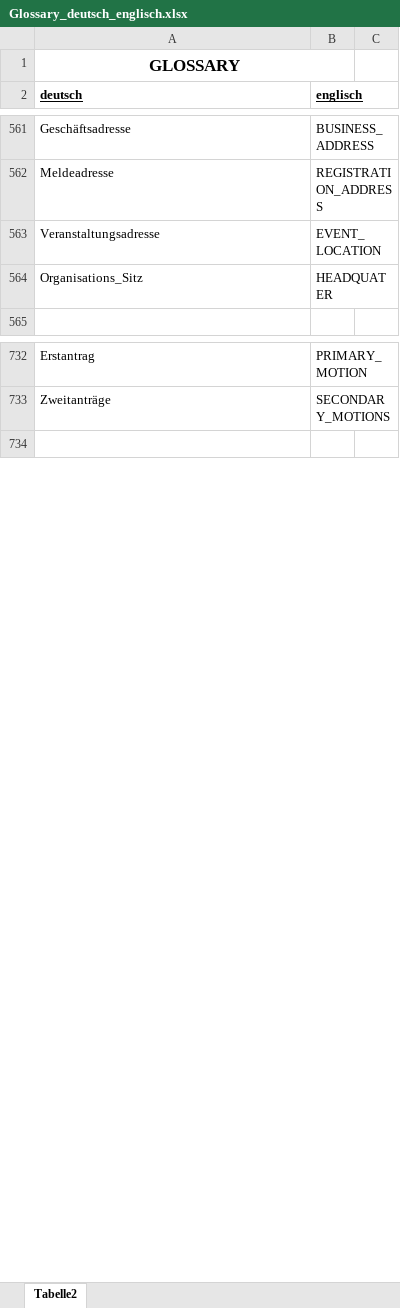
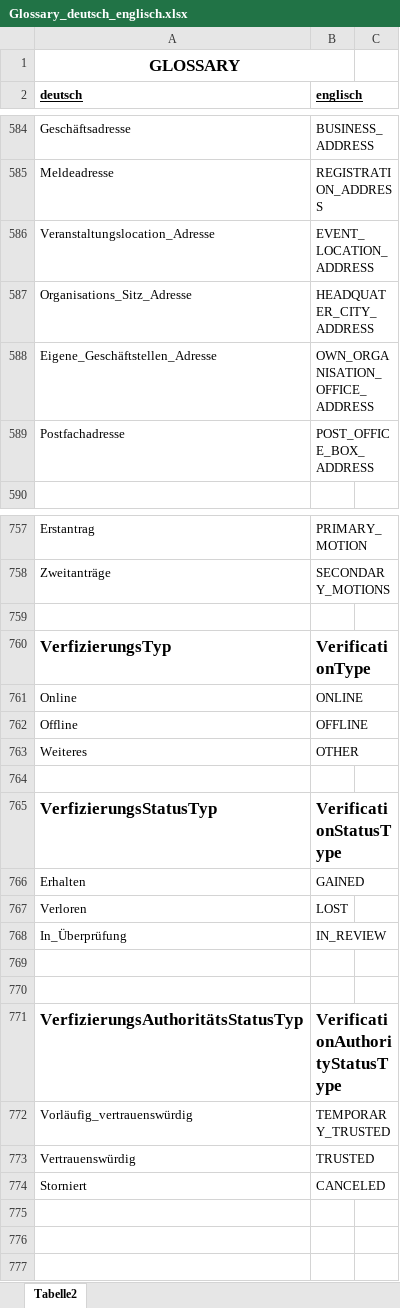
Before and after one commit to DecentralizedAutonomousParty/specs, an Excel workbook: Glossary_deutsch_englisch.xlsx, sheet Tabelle2, drawn as a sheet; only a part is shown, gaps mark what is left out; values as stored, in another font and other column widths than the file's, no borders; removed rows and columns are numbered as before the commit, all else as after; the diff covers the shown part only; the diff names each change by its address in the sheet, - before the commit and + after, or states it on an @@ line.

Commit message:
updated user verification

```diff
--- a/Glossary_deutsch_englisch.xlsx (sheet Tabelle2)
+++ b/Glossary_deutsch_englisch.xlsx (sheet Tabelle2)
-row 563: Veranstaltungsadresse | EVENT_LOCATION
-row 564: Organisations_Sitz | HEADQUATER
+row 586: Veranstaltungslocation_Adresse | EVENT_LOCATION_ADDRESS
+row 587: Organisations_Sitz_Adresse | HEADQUATER_CITY_ADDRESS
+row 588: Eigene_Geschäftstellen_Adresse | OWN_ORGANISATION_OFFICE_ADDRESS
+row 589: Postfachadresse | POST_OFFICE_BOX_ADDRESS
+row 759: (empty)
+row 760: VerfizierungsTyp | VerificationType
+row 761: Online | ONLINE
+row 762: Offline | OFFLINE
+row 763: Weiteres | OTHER
+row 764: (empty)
+row 765: VerfizierungsStatusTyp | VerificationStatusType
+row 766: Erhalten | GAINED
+row 767: Verloren | LOST
+row 768: In_Überprüfung | IN_REVIEW
+row 769: (empty)
+row 770: (empty)
+row 771: VerfizierungsAuthoritätsStatusTyp | VerificationAuthorityStatusType
+row 772: Vorläufig_vertrauenswürdig | TEMPORARY_TRUSTED
+row 773: Vertrauenswürdig | TRUSTED
+row 774: Storniert | CANCELED
+row 775: (empty)
+row 776: (empty)
```
Also changed, not shown: 32 added rows, 9 removed rows and 27 edited cells elsewhere in this sheet, 2 other files.
